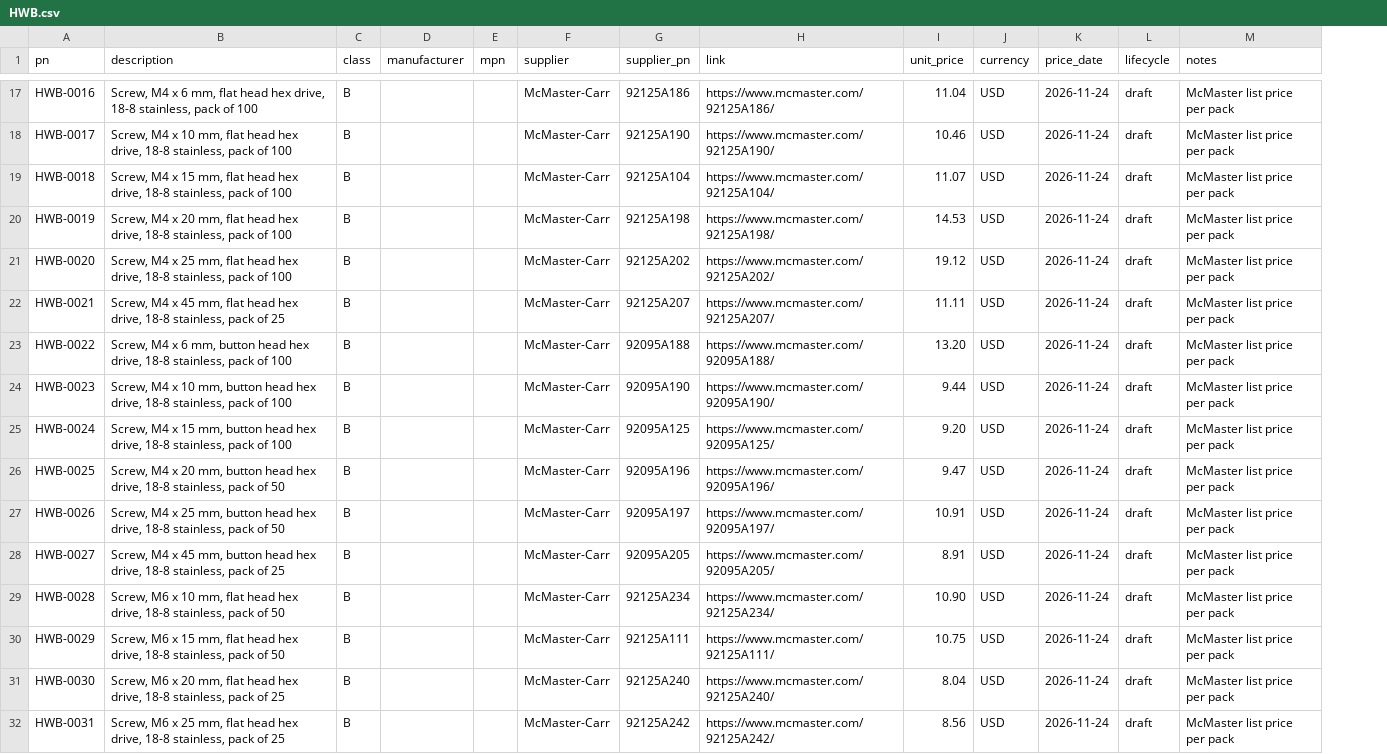
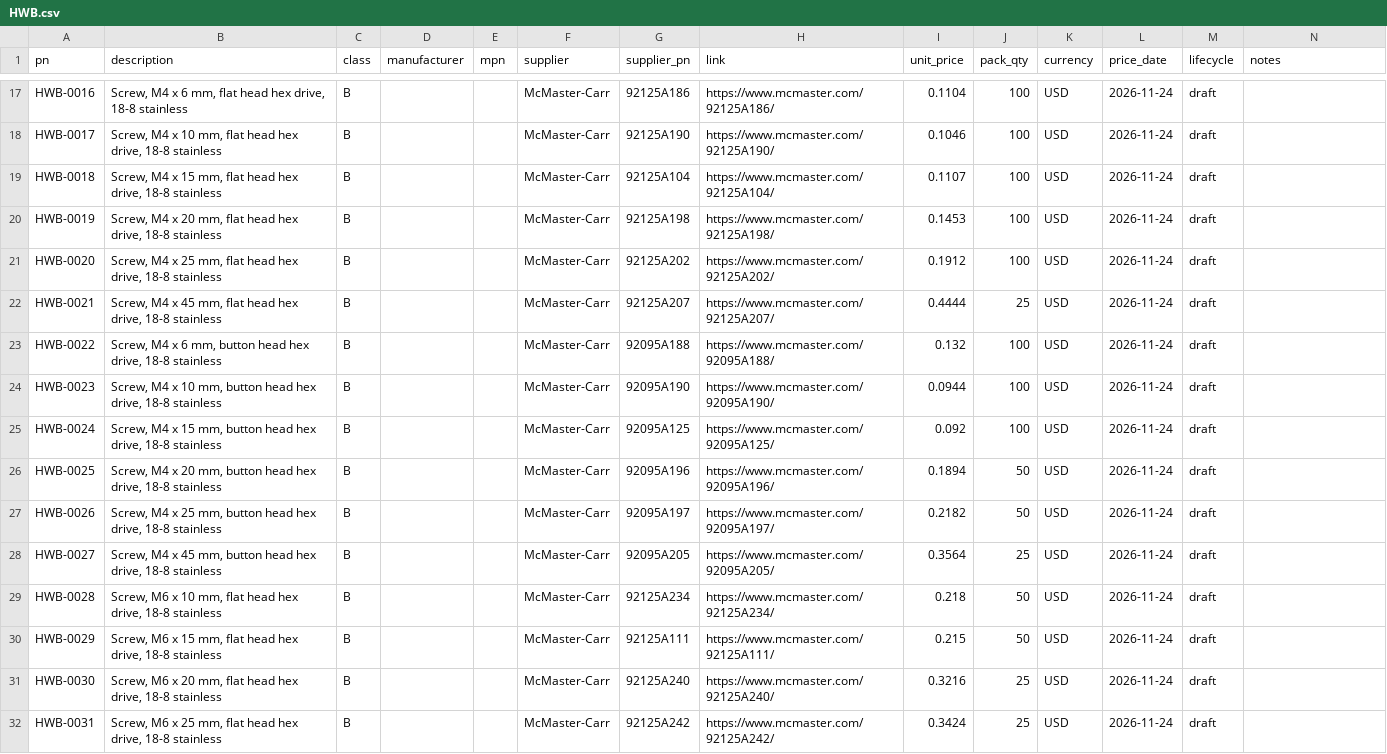
Before and after one commit to kelvinchow23/minimal-qms-ots-library, a CSV file: parts/HWB.csv, drawn as a sheet; only a part is shown, gaps mark what is left out; addresses are those after the commit; the diff covers the shown part only; the diff names each change by its address in the sheet, - before the commit and + after, or states it on an @@ line.

```diff
--- a/parts/HWB.csv
+++ b/parts/HWB.csv
+column J (pack_qty), rows 17-32: 100 | 100 | 100 | 100 | 100 | 25 | 100 | 100 | 100 | 50 | 50 | 25 | 50 | 50 | 25 | 25
-B17 (description): …drive, 18-8 stainless, pack of 100
+B17 (description): …drive, 18-8 stainless
-I17 (unit_price): 11.04
+I17 (unit_price): 0.1104
-N17:N32 (notes): McMaster list price per pack
+N17:N32 (notes): (empty)
-B18 (description): …drive, 18-8 stainless, pack of 100
+B18 (description): …drive, 18-8 stainless
-I18 (unit_price): 10.46
+I18 (unit_price): 0.1046
-B19 (description): …drive, 18-8 stainless, pack of 100
+B19 (description): …drive, 18-8 stainless
-I19 (unit_price): 11.07
+I19 (unit_price): 0.1107
-B20 (description): …drive, 18-8 stainless, pack of 100
+B20 (description): …drive, 18-8 stainless
-I20 (unit_price): 14.53
+I20 (unit_price): 0.1453
-B21 (description): …drive, 18-8 stainless, pack of 100
+B21 (description): …drive, 18-8 stainless
-I21 (unit_price): 19.12
+I21 (unit_price): 0.1912
-B22 (description): …drive, 18-8 stainless, pack of 25
+B22 (description): …drive, 18-8 stainless
-I22 (unit_price): 11.11
+I22 (unit_price): 0.4444
-B23 (description): …drive, 18-8 stainless, pack of 100
+B23 (description): …drive, 18-8 stainless
-I23 (unit_price): 13.20
+I23 (unit_price): 0.132
-B24 (description): …drive, 18-8 stainless, pack of 100
+B24 (description): …drive, 18-8 stainless
-I24 (unit_price): 9.44
+I24 (unit_price): 0.0944
-B25 (description): …drive, 18-8 stainless, pack of 100
+B25 (description): …drive, 18-8 stainless
-I25 (unit_price): 9.20
+I25 (unit_price): 0.092
-B26 (description): …drive, 18-8 stainless, pack of 50
+B26 (description): …drive, 18-8 stainless
-I26 (unit_price): 9.47
+I26 (unit_price): 0.1894
-B27 (description): …drive, 18-8 stainless, pack of 50
+B27 (description): …drive, 18-8 stainless
-I27 (unit_price): 10.91
+I27 (unit_price): 0.2182
-B28 (description): …drive, 18-8 stainless, pack of 25
+B28 (description): …drive, 18-8 stainless
-I28 (unit_price): 8.91
+I28 (unit_price): 0.3564
-B29 (description): …drive, 18-8 stainless, pack of 50
+B29 (description): …drive, 18-8 stainless
-I29 (unit_price): 10.90
+I29 (unit_price): 0.218
-B30 (description): …drive, 18-8 stainless, pack of 50
+B30 (description): …drive, 18-8 stainless
-I30 (unit_price): 10.75
+I30 (unit_price): 0.215
-B31 (description): …drive, 18-8 stainless, pack of 25
+B31 (description): …drive, 18-8 stainless
-I31 (unit_price): 8.04
+I31 (unit_price): 0.3216
-B32 (description): …drive, 18-8 stainless, pack of 25
+B32 (description): …drive, 18-8 stainless
-I32 (unit_price): 8.56
+I32 (unit_price): 0.3424
```
Also changed, not shown: 57 edited cells elsewhere in this file, parts/HWN.csv, parts/HWW.csv, 23 other files.
